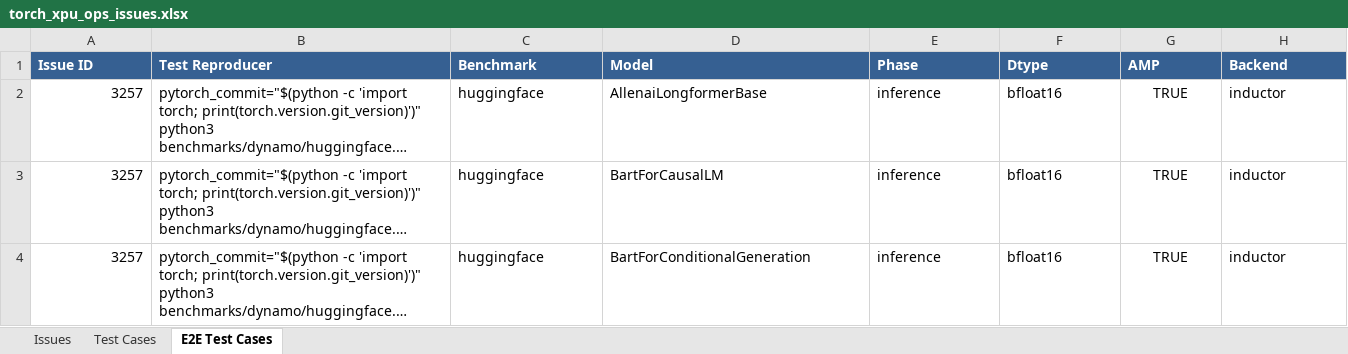
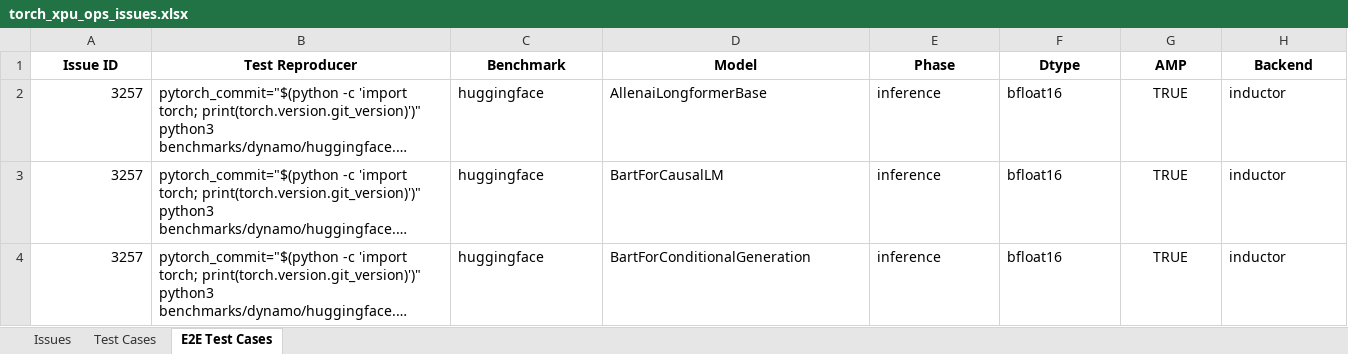
Before and after one commit to daisyden/ai_for_validation, an Excel workbook: opencode/issue_triage/result/torch_xpu_ops_issues.xlsx, sheet E2E Test Cases, drawn as a sheet; only a part is shown; long unchanged cells end in …; values as stored, in another font and other column widths than the file's, no borders; the diff covers the shown part only; the diff names each change by its address in the sheet, - before the commit and + after, or states it on an @@ line.

```diff
--- a/opencode/issue_triage/result/torch_xpu_ops_issues.xlsx (sheet E2E Test Cases)
+++ b/opencode/issue_triage/result/torch_xpu_ops_issues.xlsx (sheet E2E Test Cases)
@@ A1:H1 fill: #366092 → none, text colour: #FFFFFF → black, alignment: left → center @@
```
Also changed, not shown: cell formats elsewhere in this sheet, sheet Issues, sheet Test Cases, 5 other files.
